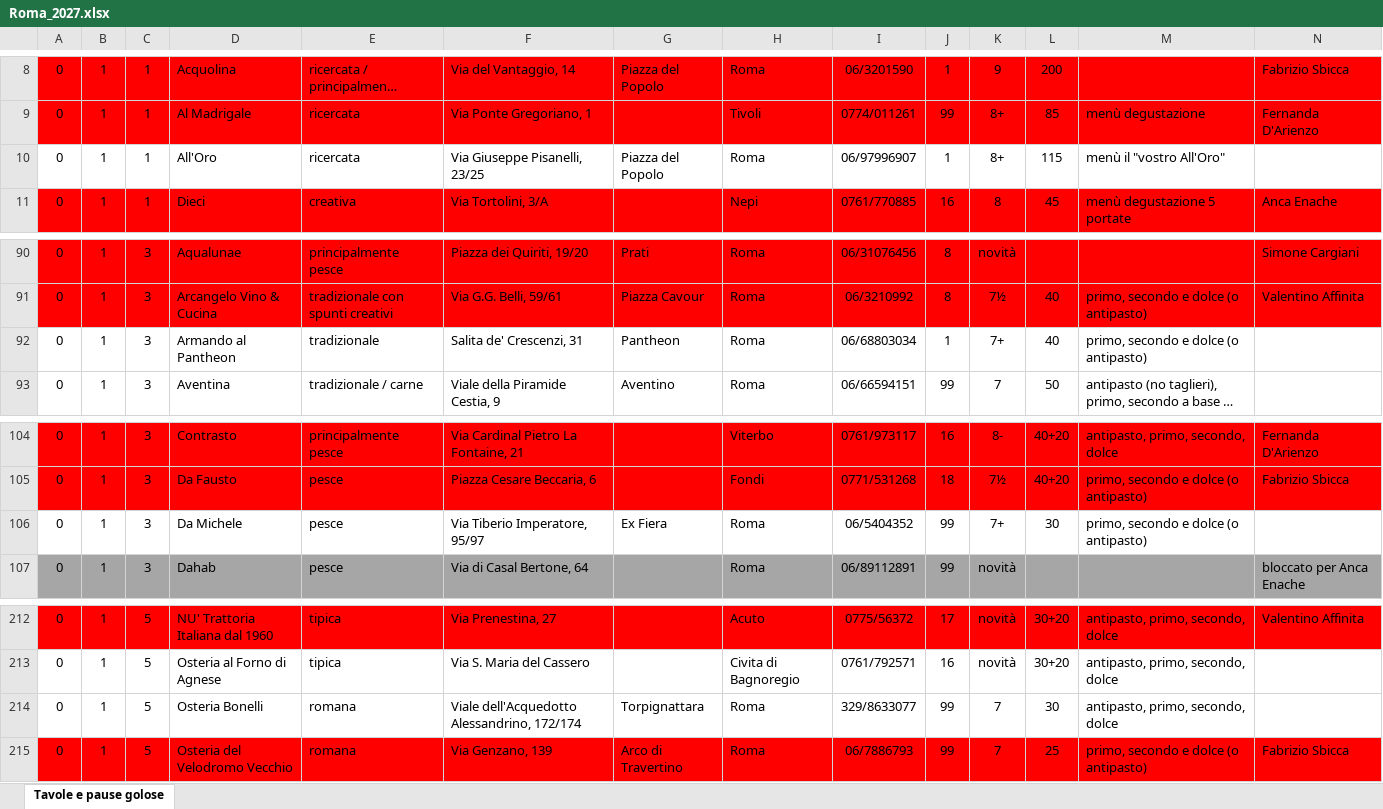
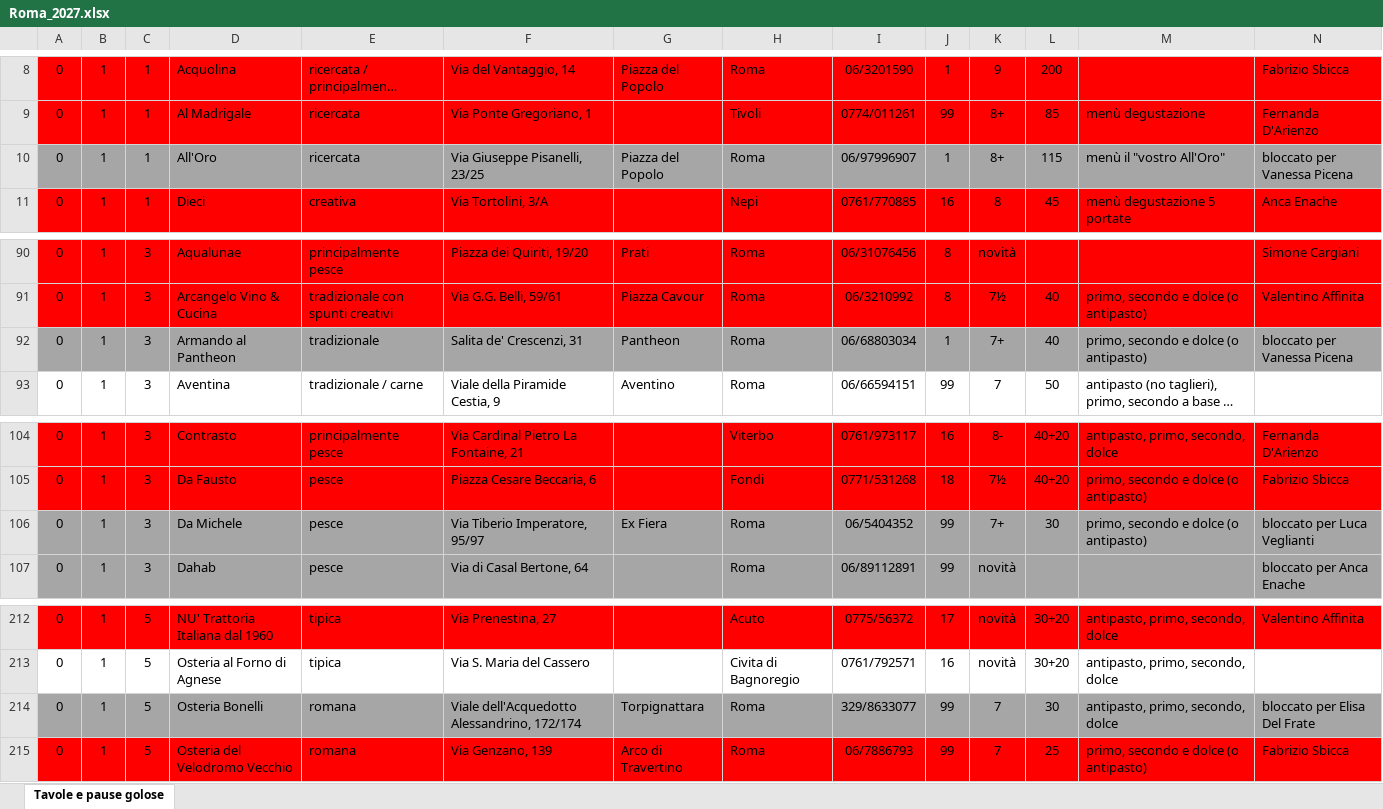
Before and after one commit to pecoraneraeditore/mappa-ristoranti, an Excel workbook: Roma_2027.xlsx, sheet Tavole e pause golose, drawn as a sheet; only a part is shown, gaps mark what is left out; long unchanged cells end in …; values as stored, in another font and other column widths than the file's, no borders; the diff covers the shown part only; the diff names each change by its address in the sheet, - before the commit and + after, or states it on an @@ line.

```diff
--- a/Roma_2027.xlsx (sheet Tavole e pause golose)
+++ b/Roma_2027.xlsx (sheet Tavole e pause golose)
-A10:N10 fill: none
+A10:N10 fill: #A6A6A6
-N10: (empty)
+N10: bloccato per Vanessa Picena
-A92:N92 fill: none
+A92:N92 fill: #A6A6A6
-N92: (empty)
+N92: bloccato per Vanessa Picena
-A106:N106 fill: none
+A106:N106 fill: #A6A6A6
-N106: (empty)
+N106: bloccato per Luca Veglianti
-A214:N214 fill: none
+A214:N214 fill: #A6A6A6
-N214: (empty)
+N214: bloccato per Elisa Del Frate
```
Also changed, not shown: cell formats elsewhere in this sheet, 3 other files.
